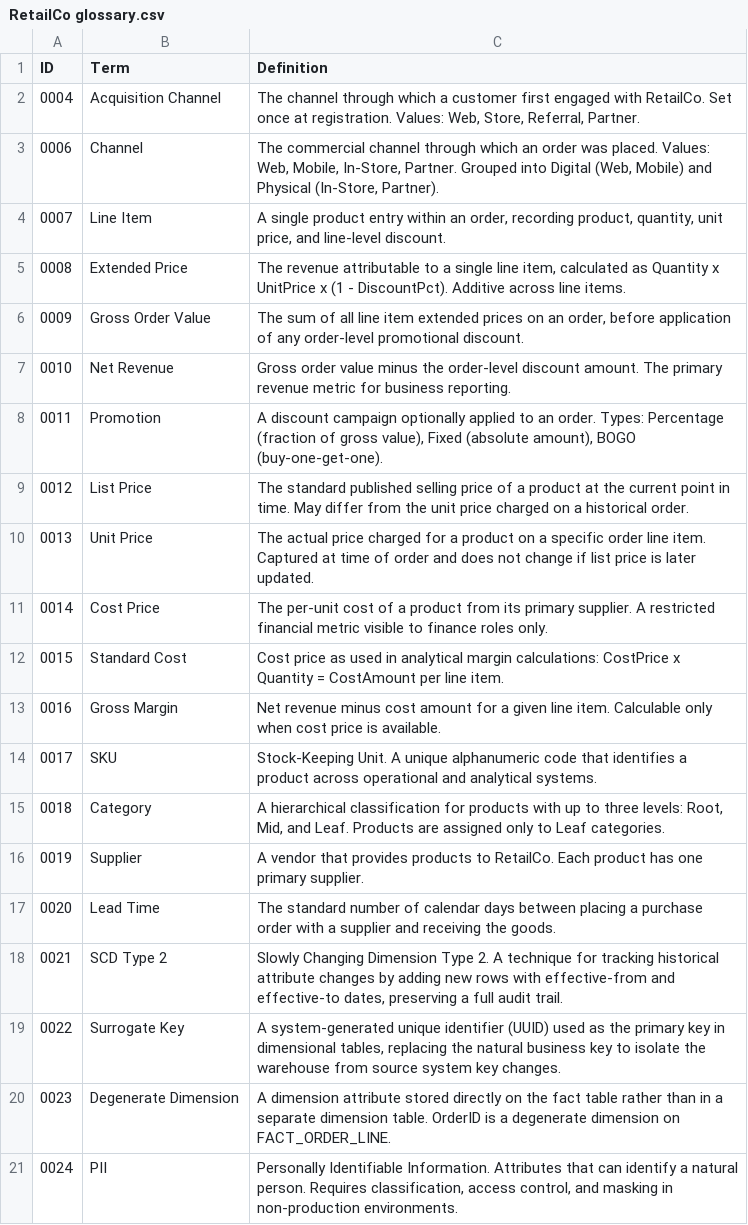
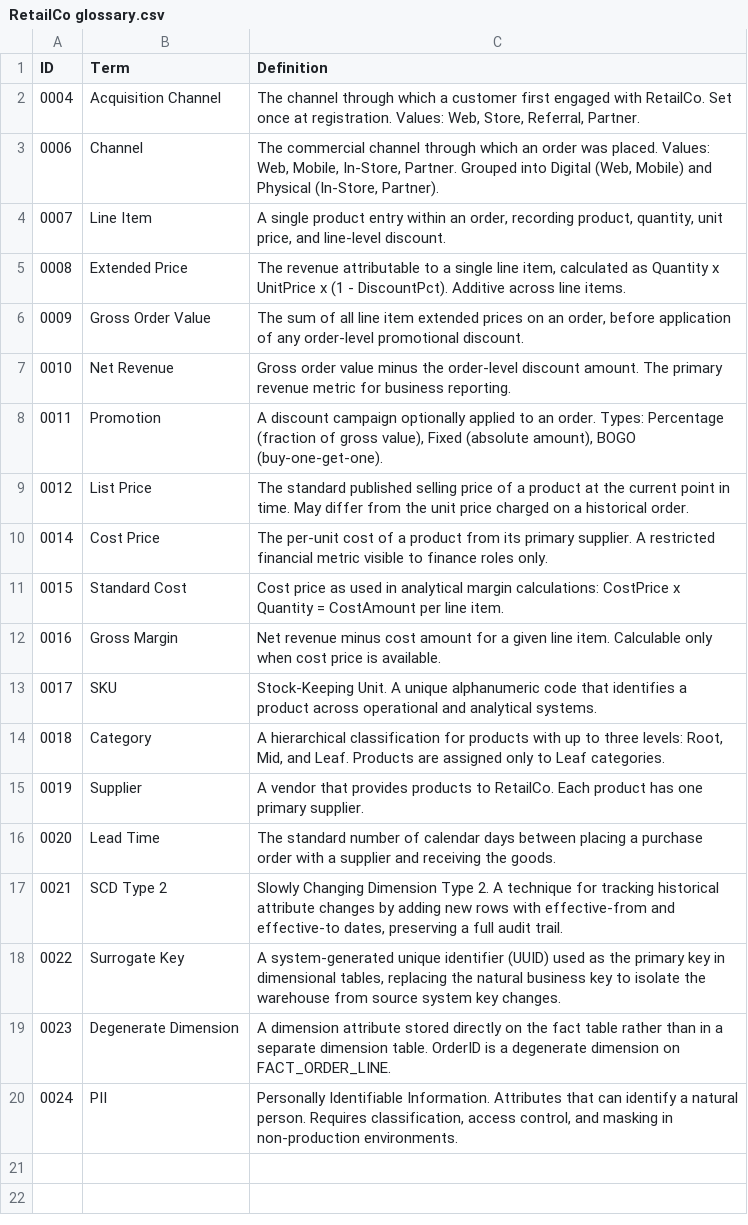
Before and after one commit to ivannamartyn/test, a CSV file: RetailCo glossary.csv, drawn as a sheet.

Commit message:
Remove 'Unit Price' definition from glossary
Removed the definition of 'Unit Price' from the glossary.

```diff
--- a/RetailCo glossary.csv
+++ b/RetailCo glossary.csv
@@ -9,3 +9,2 @@ ID|Term|Definition
 0012|List Price|The standard published selling price of a product at the current point in time. May differ from the unit price charged on a historical order.
-0013|Unit Price|The actual price charged for a product on a specific order line item. Captured at time of order and does not change if list price is later updated.
 0014|Cost Price|The per-unit cost of a product from its primary supplier. A restricted financial metric visible to finance roles only.
```
